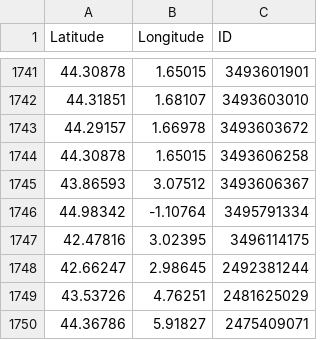
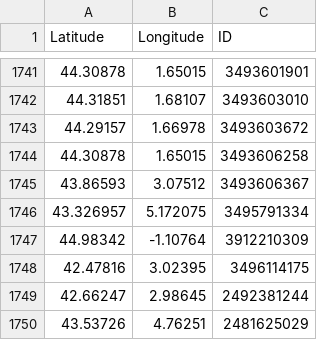
Before and after one commit to cigalesdefrance/cigalesdefrance.github.io, a CSV file: BDD/GBIF/Cicada_orni.csv, drawn as a sheet; only a part is shown, gaps mark what is left out; the shorter side is filled out with more unchanged rows.

```diff
--- a/BDD/GBIF/Cicada_orni.csv
+++ b/BDD/GBIF/Cicada_orni.csv
@@ -1745,3 +1745,4 @@ Latitude,Longitude,ID
 43.86593,3.07512,3493606367
-44.98342,-1.10764,3495791334
+43.326957,5.172075,3495791334
+44.98342,-1.10764,3912210309
 42.47816,3.02395,3496114175
```
Also changed, not shown: 21 other files.
